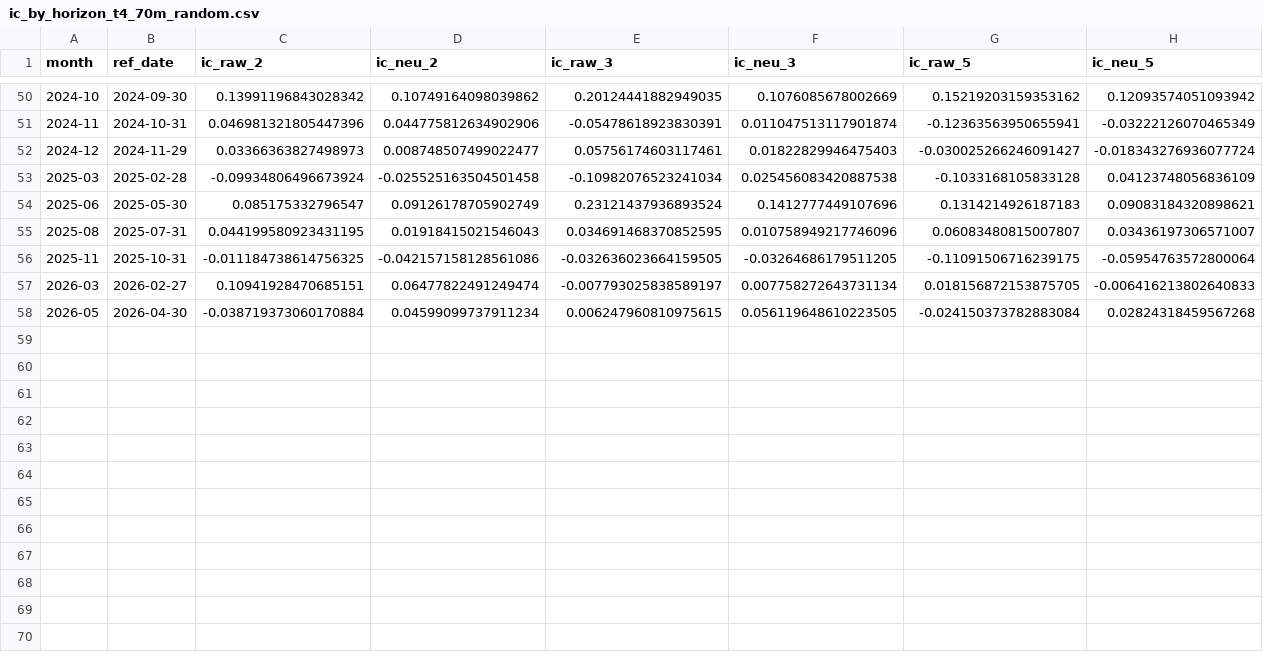
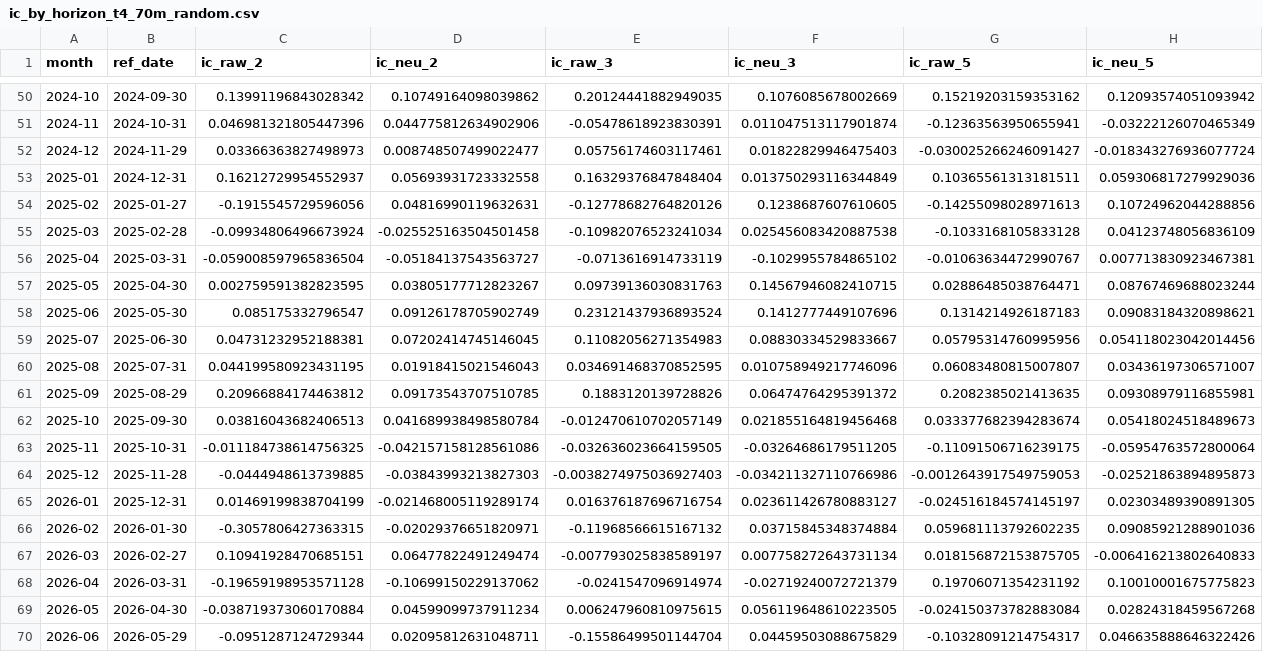
Before and after one commit to zhuleimed/sequoia-x, a CSV file: experiments/attribution_4x/out/ic_by_horizon_t4_70m_random.csv, drawn as a sheet; only a part is shown, gaps mark what is left out; rows hold the shown columns only; the diff names each change by its address in the sheet, - before the commit and + after, or states it on an @@ line.

```diff
--- a/experiments/attribution_4x/out/ic_by_horizon_t4_70m_random.csv
+++ b/experiments/attribution_4x/out/ic_by_horizon_t4_70m_random.csv
+row 53: 2025-01 | 2024-12-31 | 0.16212729954552937 | 0.05693931723332558 | 0.16329376847848404 | 0.013750293116344849 | 0.10365561313181511 | 0.059306817279929036
+row 54: 2025-02 | 2025-01-27 | -0.1915545729596056 | 0.04816990119632631 | -0.12778682764820126 | 0.1238687607610605 | -0.14255098028971613 | 0.10724962044288856
+row 56: 2025-04 | 2025-03-31 | -0.059008597965836504 | -0.05184137543563727 | -0.0713616914733119 | -0.1029955784865102 | -0.01063634472990767 | 0.007713830923467381
+row 57: 2025-05 | 2025-04-30 | 0.002759591382823595 | 0.03805177712823267 | 0.09739136030831763 | 0.14567946082410715 | 0.02886485038764471 | 0.08767469688023244
+row 59: 2025-07 | 2025-06-30 | 0.04731232952188381 | 0.07202414745146045 | 0.11082056271354983 | 0.08830334529833667 | 0.05795314760995956 | 0.054118023042014456
+row 61: 2025-09 | 2025-08-29 | 0.20966884174463812 | 0.09173543707510785 | 0.1883120139728826 | 0.06474764295391372 | 0.2082385021413635 | 0.09308979116855981
+row 62: 2025-10 | 2025-09-30 | 0.03816043682406513 | 0.041689938498580784 | -0.012470610702057149 | 0.021855164819456468 | 0.033377682394283674 | 0.05418024518489673
+row 64: 2025-12 | 2025-11-28 | -0.0444948613739885 | -0.03843993213827303 | -0.0038274975036927403 | -0.034211327110766986 | -0.0012643917549759053 | -0.02521863894895873
+row 65: 2026-01 | 2025-12-31 | 0.01469199838704199 | -0.021468005119289174 | 0.016376187696716754 | 0.023611426780883127 | -0.024516184574145197 | 0.02303489390891305
+row 66: 2026-02 | 2026-01-30 | -0.3057806427363315 | -0.02029376651820971 | -0.11968566615167132 | 0.03715845348374884 | 0.059681113792602235 | 0.09085921288901036
+row 68: 2026-04 | 2026-03-31 | -0.19659198953571128 | -0.10699150229137062 | -0.0241547096914974 | -0.02719240072721379 | 0.19706071354231192 | 0.10010001675775823
+row 70: 2026-06 | 2026-05-29 | -0.0951287124729344 | 0.02095812631048711 | -0.15586499501144704 | 0.04459503088675829 | -0.10328091214754317 | 0.046635888646322426
```
Also changed, not shown: experiments/attribution_4x/out/ic_by_horizon_t2_70m_random.csv, experiments/attribution_4x/out/t4_ic_70m_random.csv, 4 other files.
